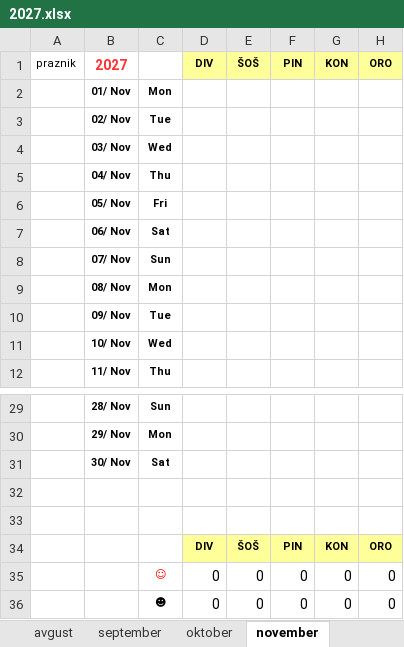
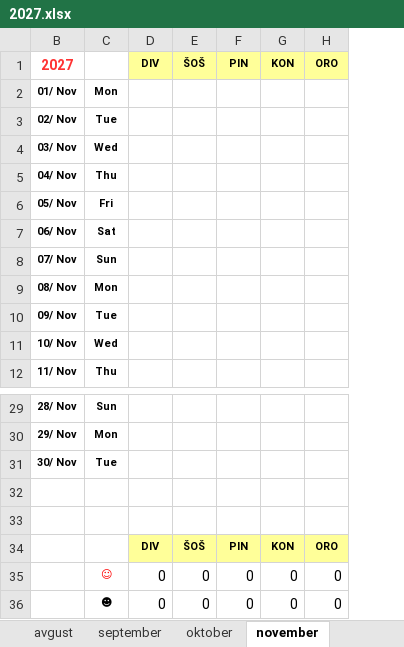
Before and after one commit to jiri-hollan/kardiosi, an Excel workbook: kardio/razpis/msofice/2027.xlsx, sheet november, drawn as a sheet; only a part is shown, gaps mark what is left out; values as stored, in another font and other column widths than the file's, no borders; conditional formats not drawn; the diff names each change by its address in the sheet, - before the commit and + after, or states it on an @@ line.

```diff
--- a/kardio/razpis/msofice/2027.xlsx (sheet november)
+++ b/kardio/razpis/msofice/2027.xlsx (sheet november)
@@ column A (praznik) hidden, empty @@
-C31: Sat
+C31: Tue
```
Also changed, not shown: sheet julij, sheet december, sheet Predloge, sheet oktober, sheet februar, sheet april, 5 more sheets, formulas that keep their value, hidden cells.
